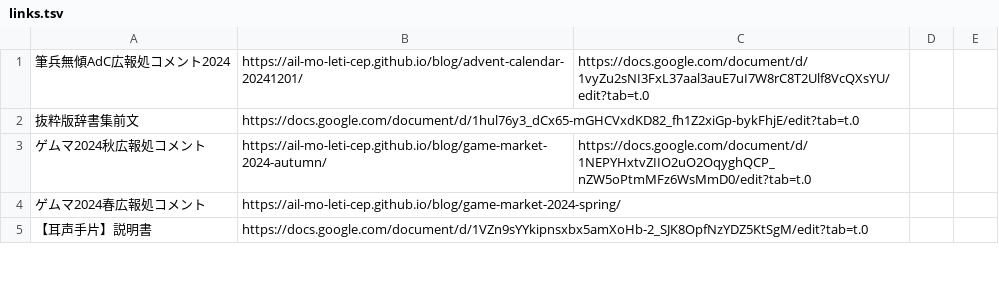
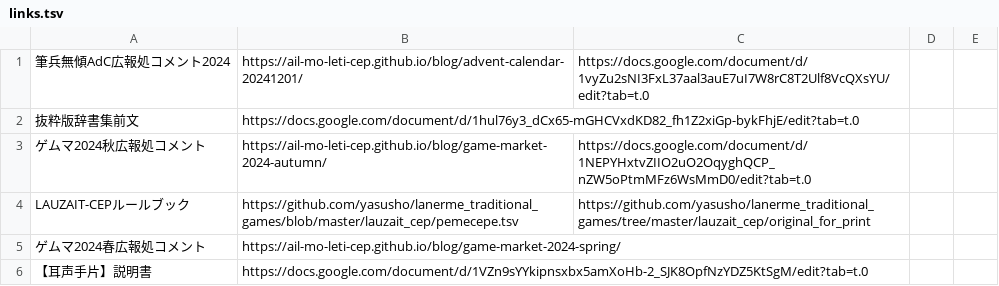
Before and after one commit to sozysozbot/bixe, a TSV file: preprocess/links.tsv, drawn as a sheet; only a part is shown; the diff names each change by its address in the sheet, - before the commit and + after, or states it on an @@ line.

Commit message:
[sync] lauzait-cep ルールブック

```diff
--- a/preprocess/links.tsv
+++ b/preprocess/links.tsv
+row 4: LAUZAIT-CEPルールブック | https://github.com/yasusho/lanerme_traditional_games/blob/master/lauzait_cep/pemecepe.tsv | https://github.com/yasusho/lanerme_traditional_games/tree/master/lauzait_cep/original_for_print
```
Also changed, not shown: 10 other files.
